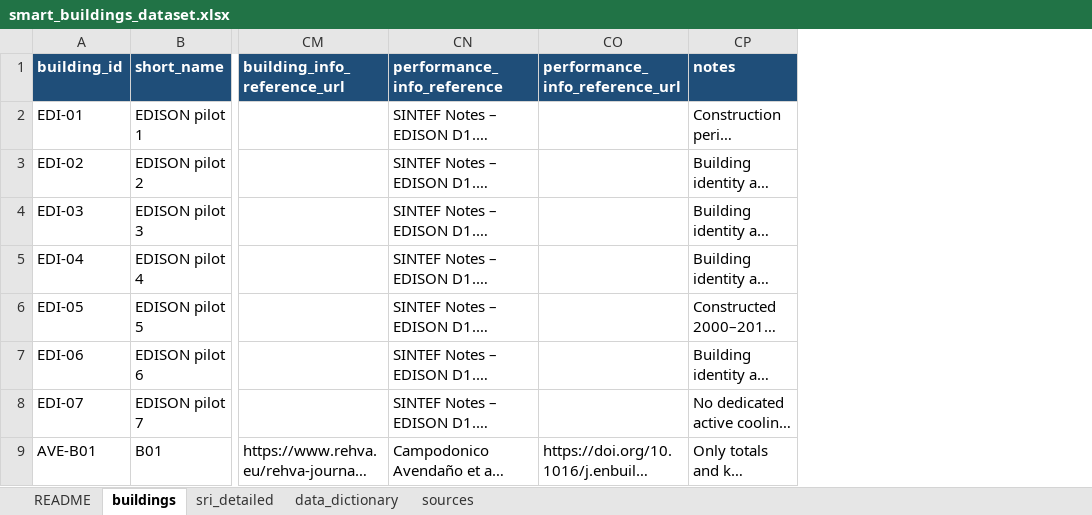
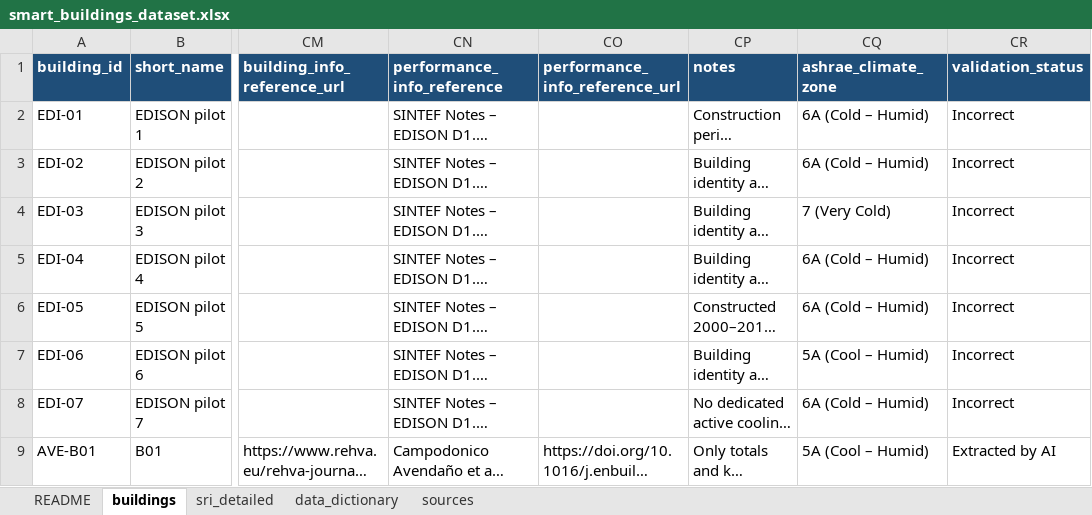
Before and after one commit to HichamJohra/NSBI_smart_building_mapping_web_app, an Excel workbook: data/smart_buildings_dataset.xlsx, sheet buildings, drawn as a sheet; only a part is shown, gaps mark what is left out; long unchanged cells end in …; values as stored, in another font and other column widths than the file's, no borders; the diff names each change by its address in the sheet, - before the commit and + after, or states it on an @@ line.

Commit message:
add validation status and ASHRAE climatic zone to database

```diff
--- a/data/smart_buildings_dataset.xlsx (sheet buildings)
+++ b/data/smart_buildings_dataset.xlsx (sheet buildings)
+column CQ (ashrae_climate_zone), rows 2-9: 6A (Cold – Humid) | 6A (Cold – Humid) | 7 (Very Cold) | 6A (Cold – Humid) | 6A (Cold – Humid) | 5A (Cool – Humid) | 6A (Cold – Humid) | 5A (Cool – Humid)
+column CR (validation_status), rows 2-9: Incorrect | Incorrect | Incorrect | Incorrect | Incorrect | Incorrect | Incorrect | Extracted by AI
```
Also changed, not shown: sheet data_dictionary, sheet sources, sheet README, 10 other files.
